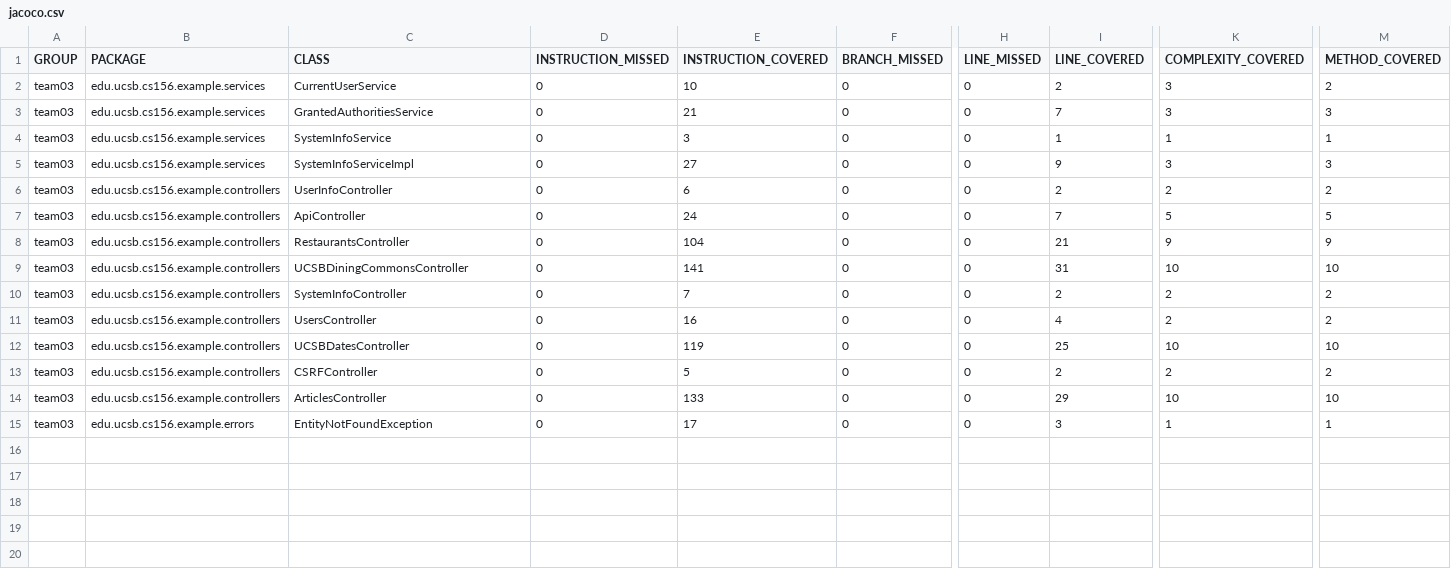
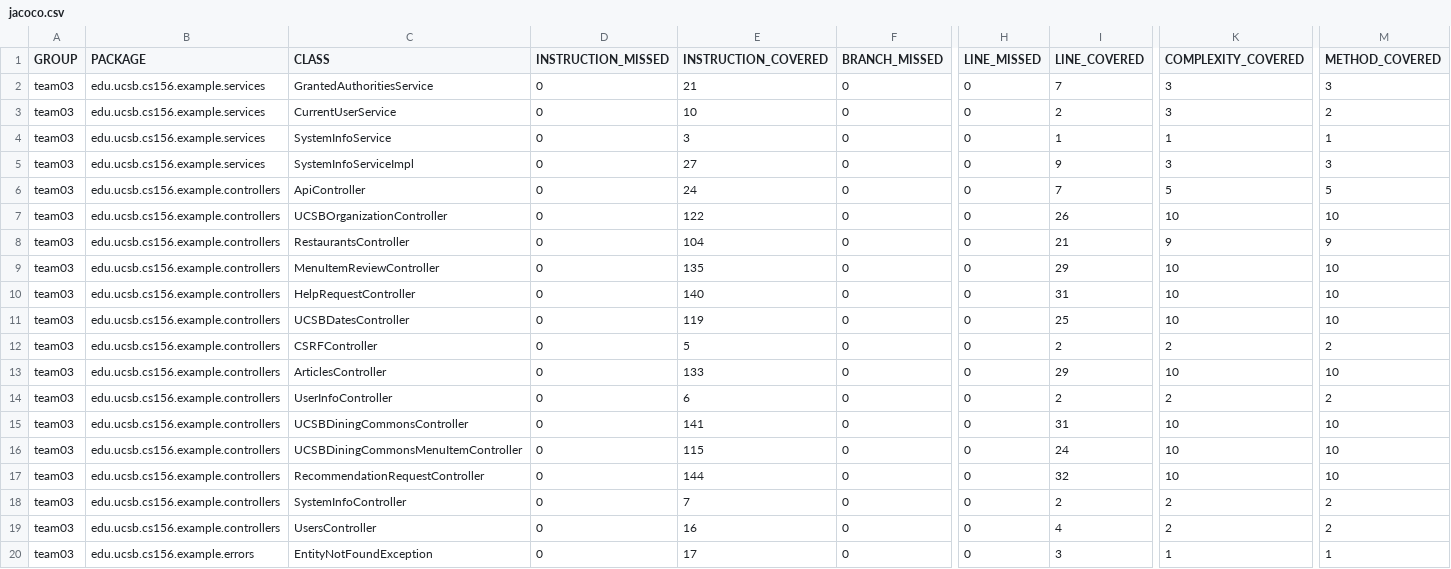
Before and after one commit to ucsb-cs156-s24/team03-s24-4pm-8, a CSV file: prs/77/jacoco/jacoco.csv, drawn as a sheet; only a part is shown, gaps mark what is left out; addresses are those after the commit; rows hold the shown columns only; the diff names each change by its address in the sheet, - before the commit and + after, or states it on an @@ line.

Commit message:
Deploying to gh-pages from @ ucsb-cs156-s24/team03-s24-4pm-8@f679d95886853967be25663c7654cd53af2b7c42 🚀

```diff
--- a/prs/77/jacoco/jacoco.csv
+++ b/prs/77/jacoco/jacoco.csv
@@ row 3 moved to row 2: team03 @@
+row 7: team03 | edu.ucsb.cs156.example.controllers | UCSBOrganizationController | 0 | 122 | 0 | 0 | 26 | 10 | 10
-C9 (CLASS): UCSBDiningCommonsController
+C9 (CLASS): MenuItemReviewController
-E9 (INSTRUCTION_COVERED): 141
+E9 (INSTRUCTION_COVERED): 135
-I9 (LINE_COVERED): 31
+I9 (LINE_COVERED): 29
-C10 (CLASS): UsersController
+C10 (CLASS): HelpRequestController
-E10 (INSTRUCTION_COVERED): 16
+E10 (INSTRUCTION_COVERED): 140
-I10 (LINE_COVERED): 4
+I10 (LINE_COVERED): 31
-K10 (COMPLEXITY_COVERED): 2
+K10 (COMPLEXITY_COVERED): 10
-M10 (METHOD_COVERED): 2
+M10 (METHOD_COVERED): 10
@@ row 6 moved to row 14: team03 @@
+row 15: team03 | edu.ucsb.cs156.example.controllers | UCSBDiningCommonsController | 0 | 141 | 0 | 0 | 31 | 10 | 10
+row 16: team03 | edu.ucsb.cs156.example.controllers | UCSBDiningCommonsMenuItemController | 0 | 115 | 0 | 0 | 24 | 10 | 10
+row 17: team03 | edu.ucsb.cs156.example.controllers | RecommendationRequestController | 0 | 144 | 0 | 0 | 32 | 10 | 10
@@ row 10 moved to row 18: team03 @@
+row 19: team03 | edu.ucsb.cs156.example.controllers | UsersController | 0 | 16 | 0 | 0 | 4 | 2 | 2
```
Also changed, not shown: 15 other files.
